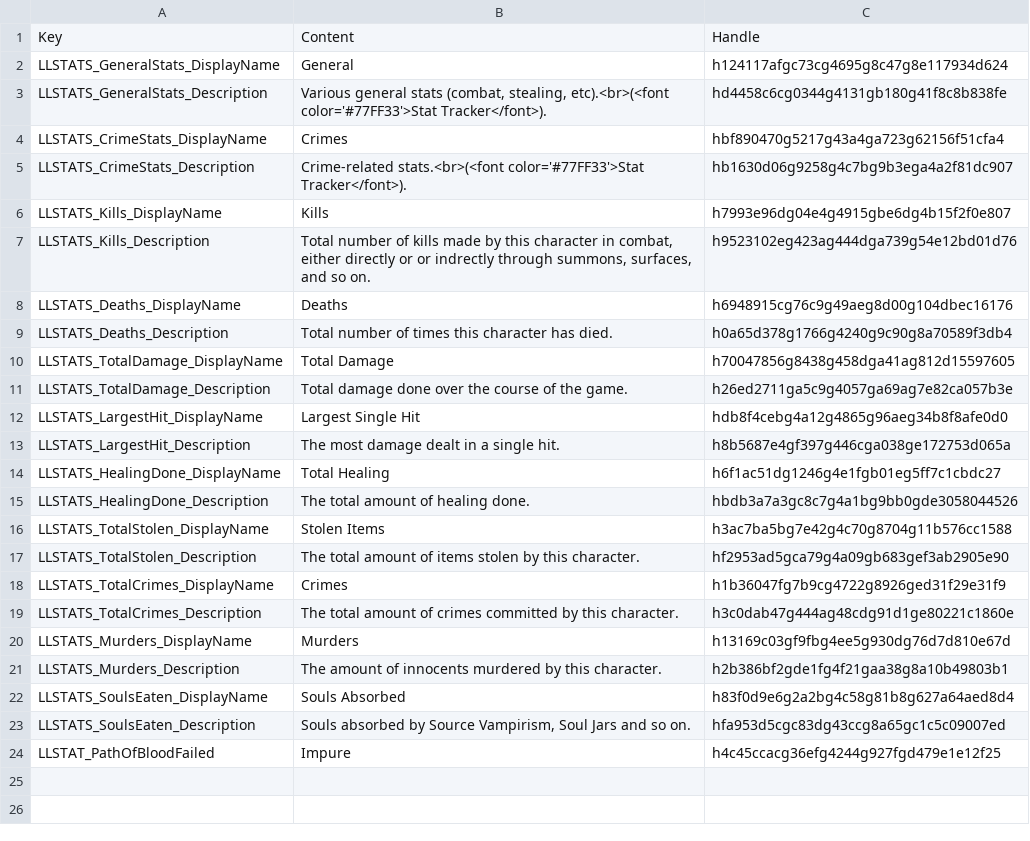
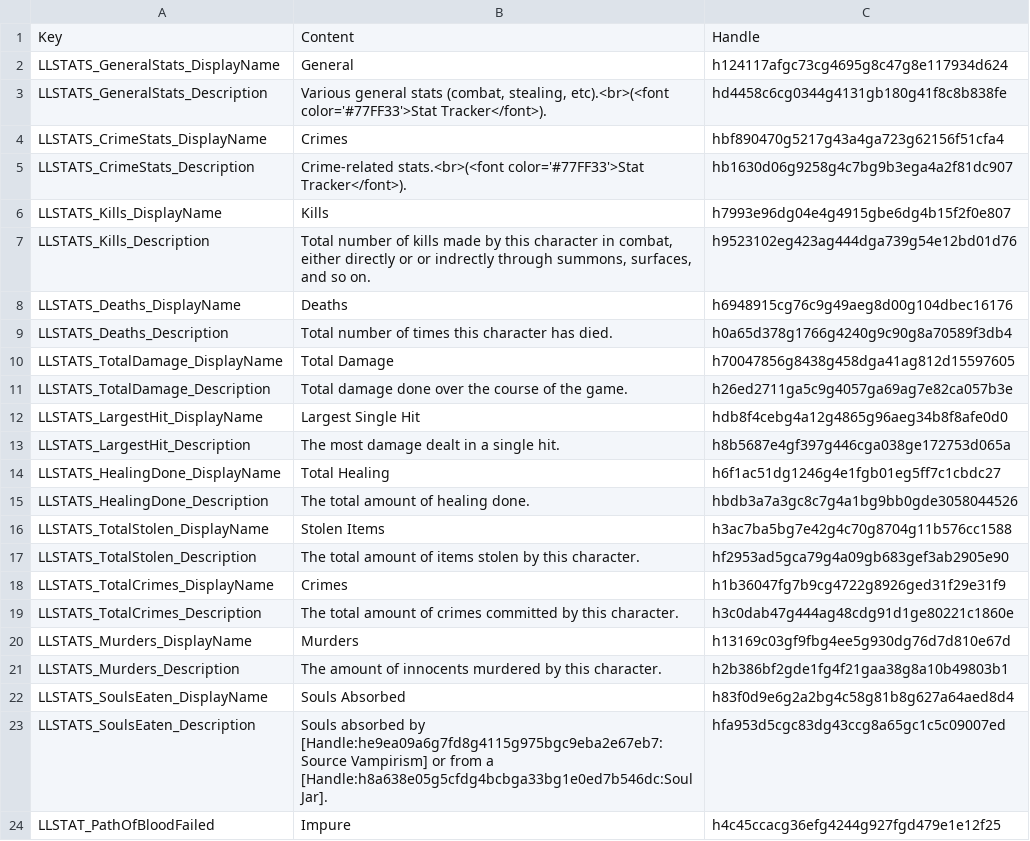
Before and after one commit to LaughingLeader-DOS2-Mods/StatTracker, a TSV file: Localization/CustomStats.tsv, drawn as a sheet.

Commit message:
Text tweak, setup coloring for the path of blood stats

```diff
--- a/Localization/CustomStats.tsv
+++ b/Localization/CustomStats.tsv
@@ -22,3 +22,3 @@ LLSTATS_Murders_Description	The amount of innocents murdered by this character.
 LLSTATS_SoulsEaten_DisplayName	Souls Absorbed	h83f0d9e6g2a2bg4c58g81b8g627a64aed8d4
-LLSTATS_SoulsEaten_Description	Souls absorbed by Source Vampirism, Soul Jars and so on.	hfa953d5cgc83dg43ccg8a65gc1c5c09007ed
+LLSTATS_SoulsEaten_Description	Souls absorbed by [Handle:he9ea09a6g7fd8g4115g975bgc9eba2e67eb7:Source Vampirism] or from a [Handle:h8a638e05g5cfdg4bcbga33bg1e0ed7b546dc:Soul Jar].	hfa953d5cgc83dg43ccg8a65gc1c5c09007ed
 LLSTAT_PathOfBloodFailed	Impure	h4c45ccacg36efg4244g927fgd479e1e12f25
```
Also changed, not shown: 2 other files.
